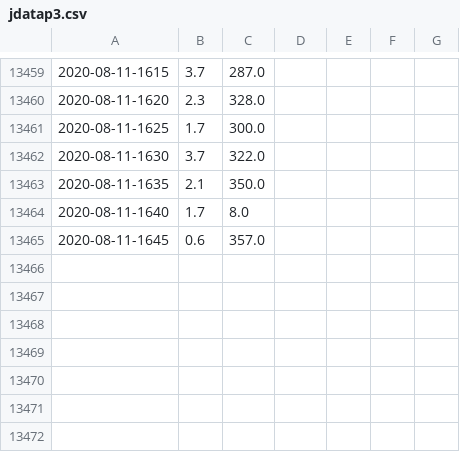
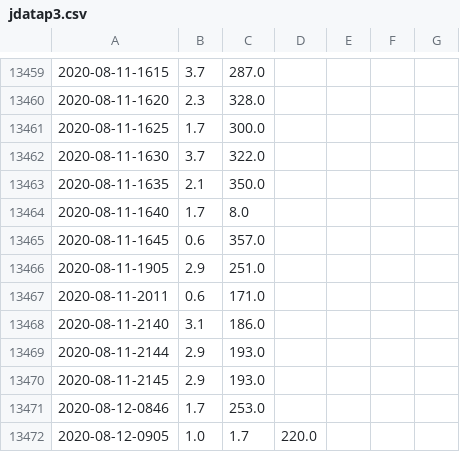
Before and after one commit to oriihi/bermuda-weather-scraper, a CSV file: jays_scrapers/jdatap3.csv, drawn as a sheet; only a part is shown, gaps mark what is left out.

Commit message:
Includes Max windspeed value from Pearl graph img

```diff
--- a/jays_scrapers/jdatap3.csv
+++ b/jays_scrapers/jdatap3.csv
@@ -13465 +13465,8 @@
 2020-08-11-1645,0.6,357.0
+2020-08-11-1905,2.9,251.0
+2020-08-11-2011,0.6,171.0
+2020-08-11-2140,3.1,186.0
+2020-08-11-2144,2.9,193.0
+2020-08-11-2145,2.9,193.0
+2020-08-12-0846,1.7,253.0
+2020-08-12-0905,1.0,1.7,220.0
```
Also changed, not shown: 45 other files.
